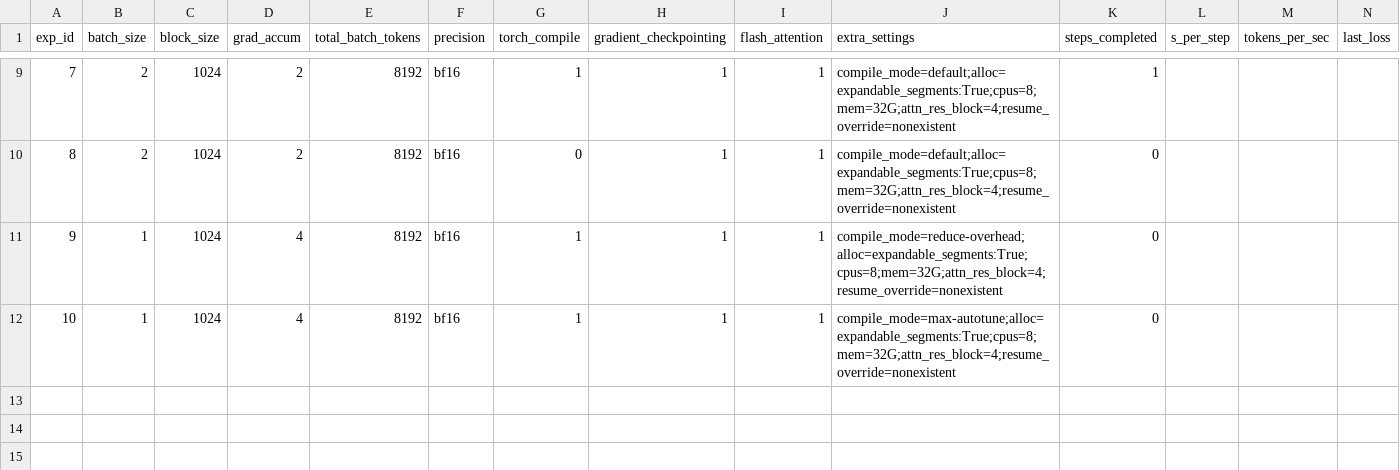
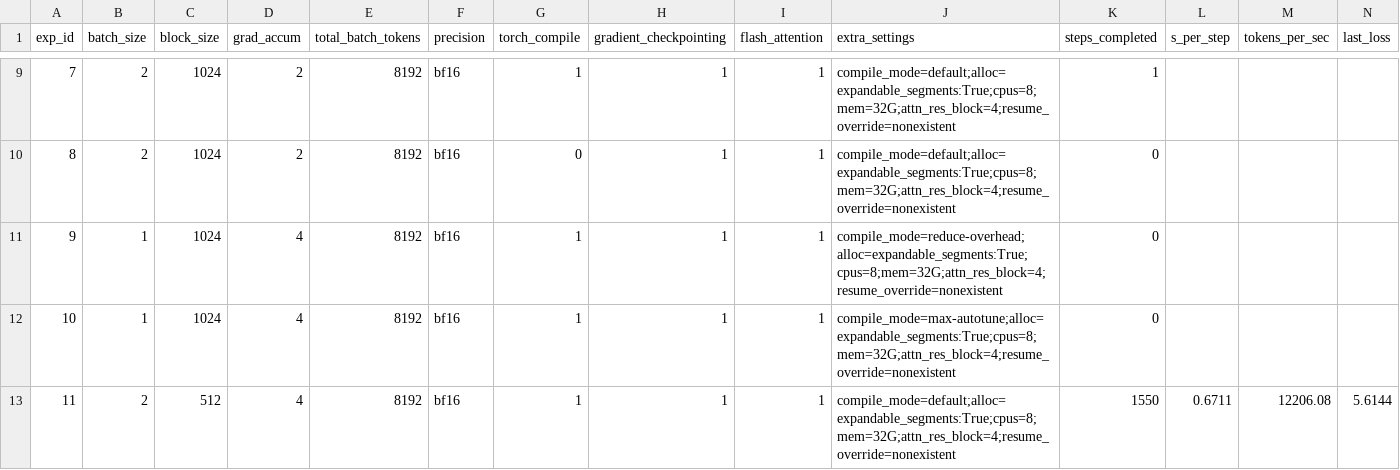
Before and after one commit to PursuitOfDataScience/ArgonneAI, a TSV file: att_res/results.tsv, drawn as a sheet; only a part is shown, gaps mark what is left out; rows hold the shown columns only; the diff names each change by its address in the sheet, - before the commit and + after, or states it on an @@ line.

```diff
--- a/att_res/results.tsv
+++ b/att_res/results.tsv
+row 13: 11 | 2 | 512 | 4 | 8192 | bf16 | 1 | 1 | 1 | compile_mode=default;alloc=expandable_segments:True;cpus=8;mem=32G;attn_res_block=4;resume_override=nonexistent | 1550 | 0.6711 | 12206.08 | 5.6144
```
Also changed, not shown: 3 other files.
